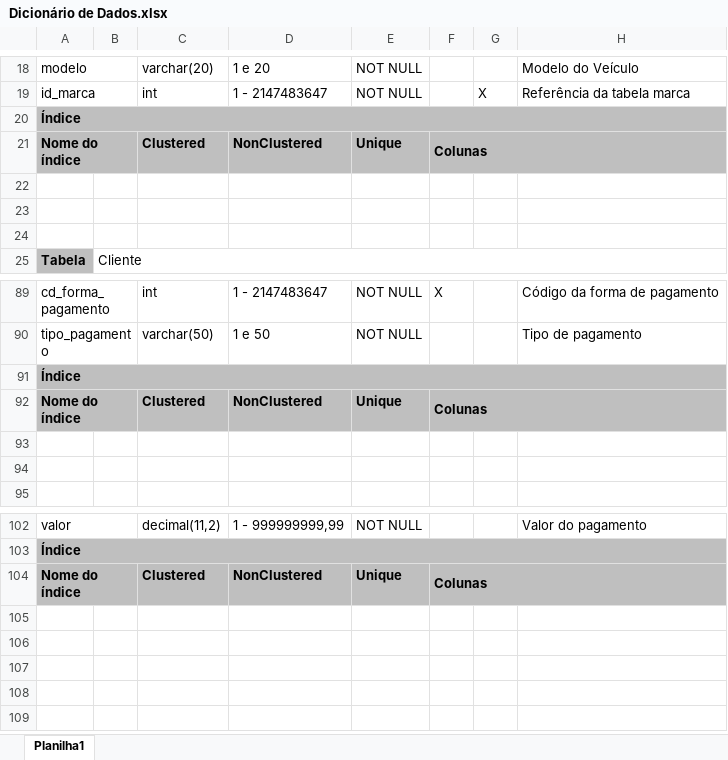
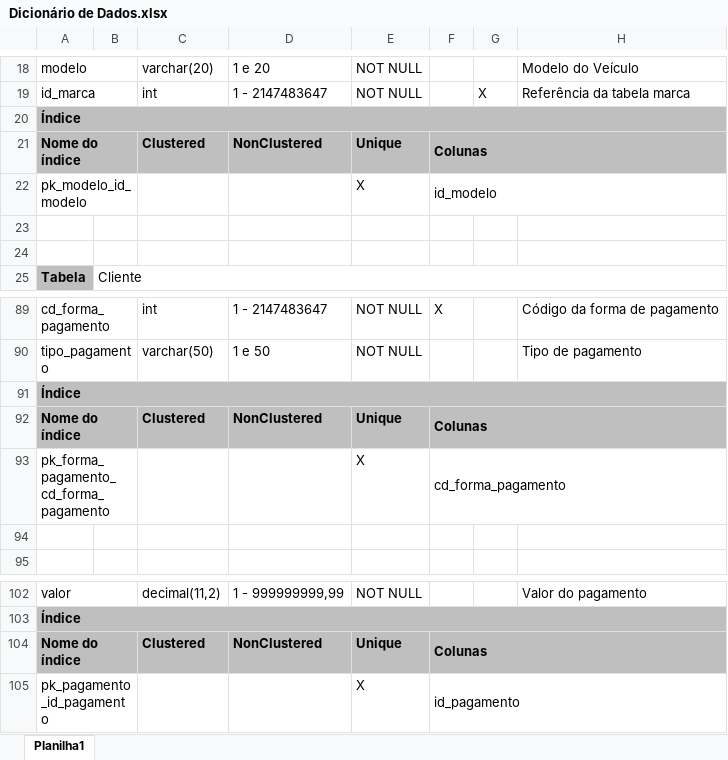
Before and after one commit to edrikfsteiner/aluguel-carros, an Excel workbook: dicionario_dados/Dicionário de Dados.xlsx, sheet Planilha1, drawn as a sheet; only a part is shown, gaps mark what is left out; values as stored, in another font and other column widths than the file's, no borders; the diff covers the shown part only; the diff names each change by its address in the sheet, - before the commit and + after, or states it on an @@ line.

```diff
--- a/dicionario_dados/Dicionário de Dados.xlsx (sheet Planilha1)
+++ b/dicionario_dados/Dicionário de Dados.xlsx (sheet Planilha1)
-row 22: (empty)
+row 22: pk_modelo_id_modelo |  |  |  | X | id_modelo
+A22:B22 merged
+F22:H22 merged
-row 93: (empty)
+row 93: pk_forma_pagamento_cd_forma_pagamento |  |  |  | X | cd_forma_pagamento
+A93:B93 merged
+F93:H93 merged
+row 105: pk_pagamento_id_pagamento |  |  |  | X | id_pagamento
```
Also changed, not shown: 3 added rows, 3 removed rows, 23 edited cells and merged cells elsewhere in this sheet.
